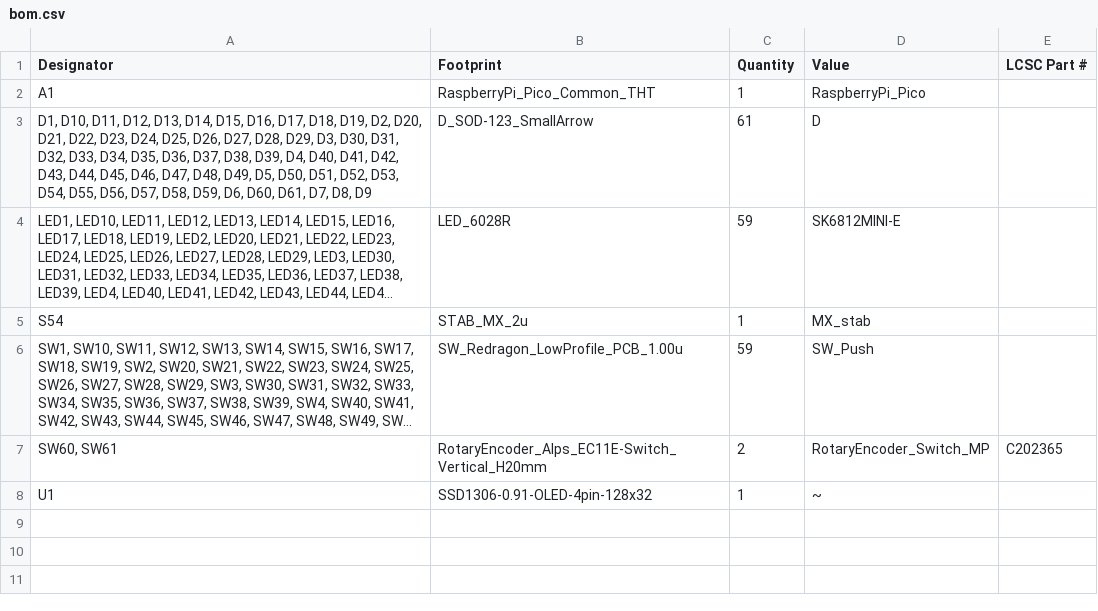
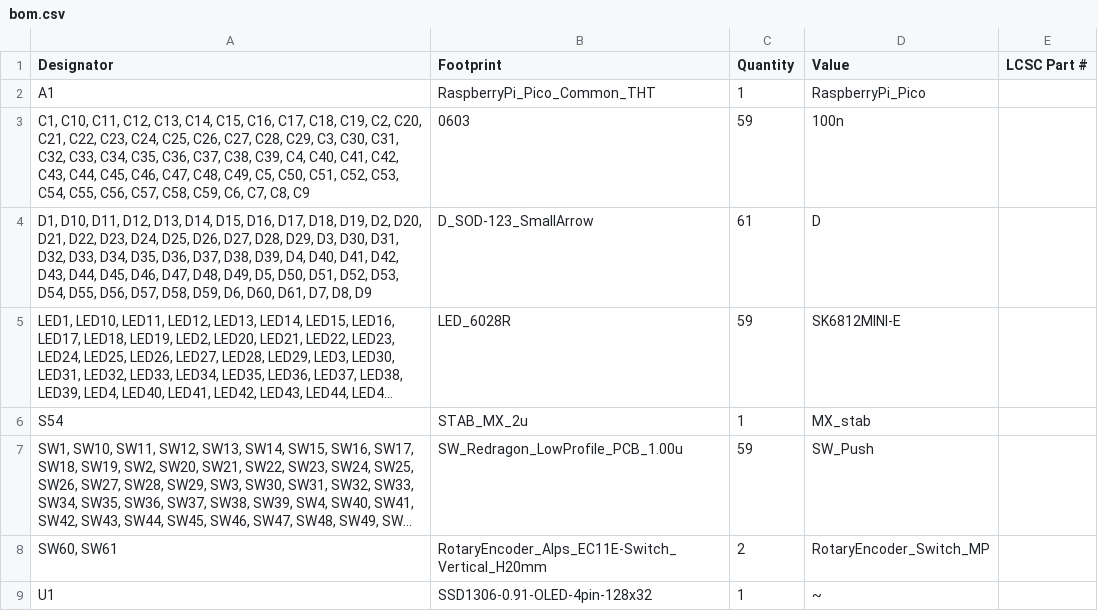
Before and after one commit to extinct00/OrthoTest, a CSV file: PCB/OrthoTest/production/bom.csv, drawn as a sheet; long unchanged cells end in …; addresses are those after the commit; the diff names each change by its address in the sheet, - before the commit and + after, or states it on an @@ line.

```diff
--- a/PCB/OrthoTest/production/bom.csv
+++ b/PCB/OrthoTest/production/bom.csv
+row 3: C1, C10, C11, C12, C13, C14, C15, C16, C17, C18, C19, C2, C20, C21, C22, C23, C24, C25, C26, C27, C28, C29, C3, C30, C31, C32, C33, C34, C35, C36, C37, C38, C39, C4, C40, C41, C42, C43, C44, C45, C46, C47, C48, C49, C5, C50, C51, C52, C53, C54, C55, C56, C57, C58, C59, C6, C7, C8, C9 | 0603 | 59 | 100n
-E8 (LCSC Part #): C202365
+E8 (LCSC Part #): (empty)
```
Also changed, not shown: PCB/OrthoTest/production/designators.csv, PCB/OrthoTest/production/positions.csv, 11 other files.
